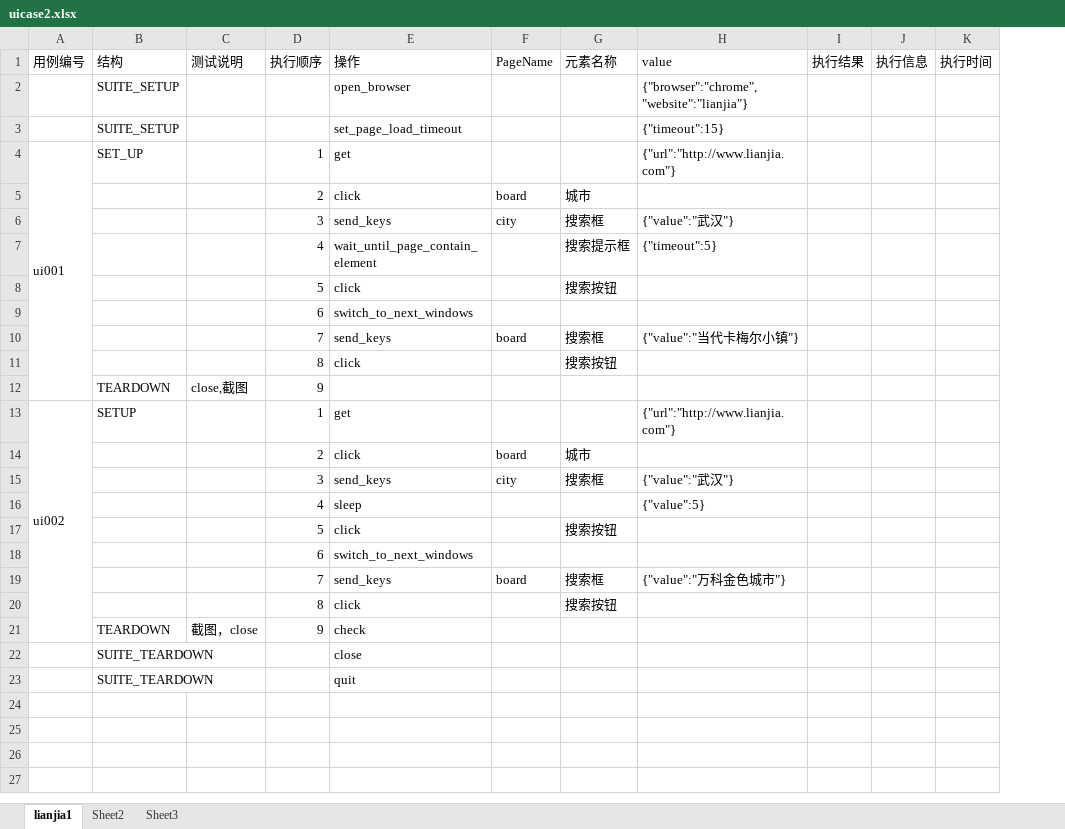
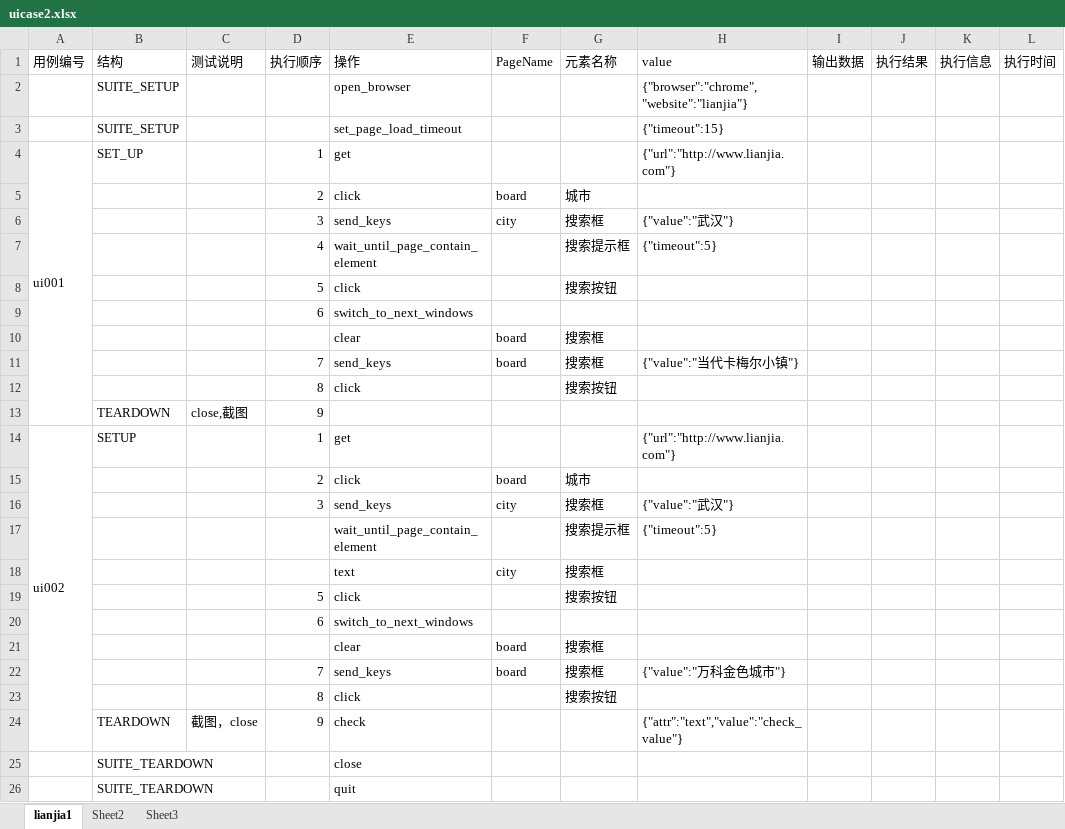
Before and after one commit to yangjianj/autotest_controller, an Excel workbook: app_demo1/testcases/uicase2.xlsx, sheet lianjia1, drawn as a sheet; values as stored, in another font and other column widths than the file's, no borders; removed rows and columns are numbered as before the commit, all else as after; the diff names each change by its address in the sheet, - before the commit and + after, or states it on an @@ line.

```diff
--- a/app_demo1/testcases/uicase2.xlsx (sheet lianjia1)
+++ b/app_demo1/testcases/uicase2.xlsx (sheet lianjia1)
+column I (输出数据), empty
+row 10:  |  |  |  | clear | board | 搜索框
-row 16:  |  |  | 4 | sleep |  |  | {"value":5}
+row 17:  |  |  |  | wait_until_page_contain_element |  | 搜索提示框 | {"timeout":5}
+row 18:  |  |  |  | text | city | 搜索框
+row 21:  |  |  |  | clear | board | 搜索框
-H24 (value): (empty)
+H24 (value): {"attr":"text","value":"check_value"}
```
Also changed, not shown: 7 other files.
